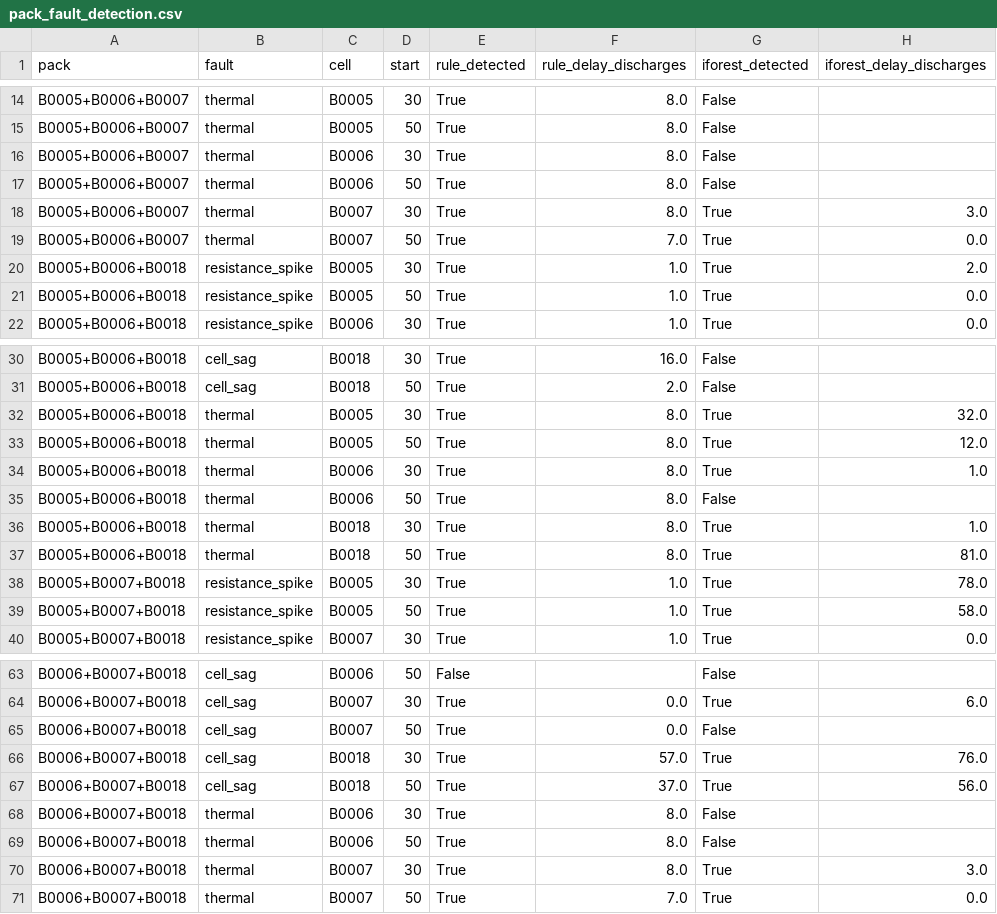
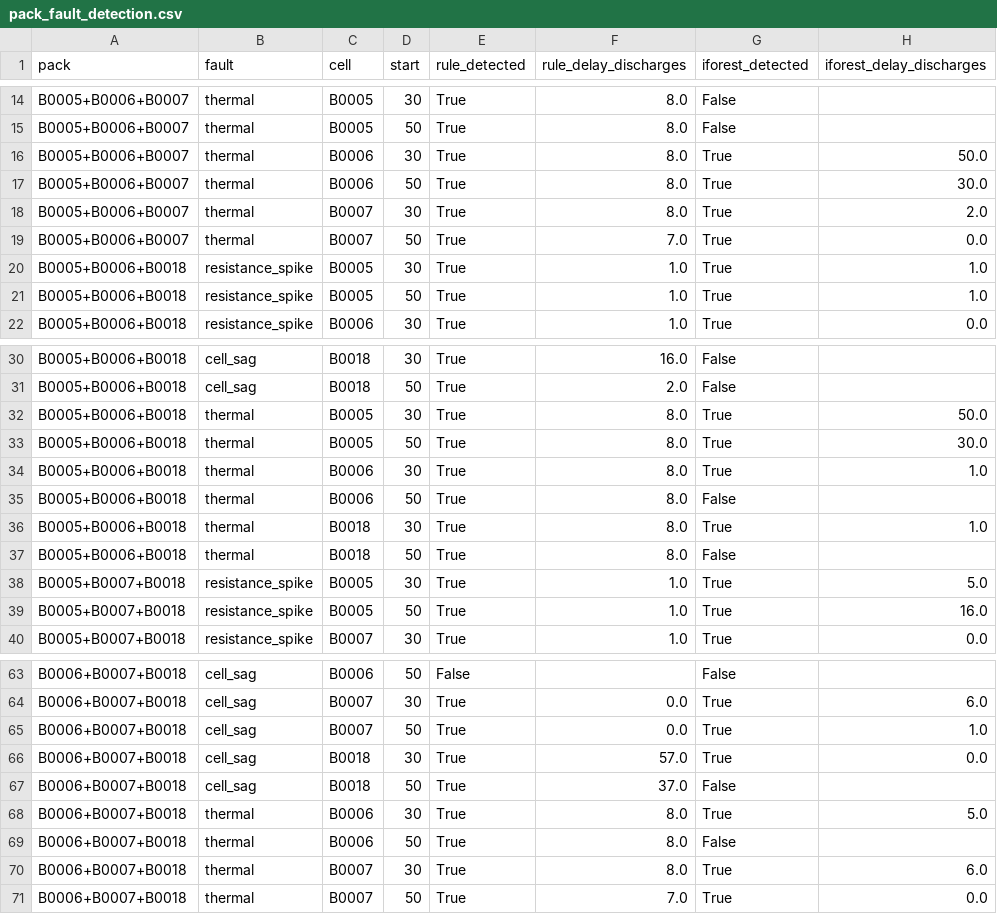
Before and after one commit to atul-upadhyay-7/SGE, a CSV file: data/processed/pack_fault_detection.csv, drawn as a sheet; only a part is shown, gaps mark what is left out; the diff covers the shown part only.

```diff
--- a/data/processed/pack_fault_detection.csv
+++ b/data/processed/pack_fault_detection.csv
@@ -15,8 +15,8 @@ B0005+B0006+B0007,thermal,B0005,30,True,8.0,False,
 B0005+B0006+B0007,thermal,B0005,50,True,8.0,False,
-B0005+B0006+B0007,thermal,B0006,30,True,8.0,False,
-B0005+B0006+B0007,thermal,B0006,50,True,8.0,False,
-B0005+B0006+B0007,thermal,B0007,30,True,8.0,True,3.0
+B0005+B0006+B0007,thermal,B0006,30,True,8.0,True,50.0
+B0005+B0006+B0007,thermal,B0006,50,True,8.0,True,30.0
+B0005+B0006+B0007,thermal,B0007,30,True,8.0,True,2.0
 B0005+B0006+B0007,thermal,B0007,50,True,7.0,True,0.0
-B0005+B0006+B0018,resistance_spike,B0005,30,True,1.0,True,2.0
-B0005+B0006+B0018,resistance_spike,B0005,50,True,1.0,True,0.0
+B0005+B0006+B0018,resistance_spike,B0005,30,True,1.0,True,1.0
+B0005+B0006+B0018,resistance_spike,B0005,50,True,1.0,True,1.0
 B0005+B0006+B0018,resistance_spike,B0006,30,True,1.0,True,0.0
@@ -31,4 +31,4 @@ B0005+B0006+B0018,cell_sag,B0018,30,True,16.0,False,
 B0005+B0006+B0018,cell_sag,B0018,50,True,2.0,False,
-B0005+B0006+B0018,thermal,B0005,30,True,8.0,True,32.0
-B0005+B0006+B0018,thermal,B0005,50,True,8.0,True,12.0
+B0005+B0006+B0018,thermal,B0005,30,True,8.0,True,50.0
+B0005+B0006+B0018,thermal,B0005,50,True,8.0,True,30.0
 B0005+B0006+B0018,thermal,B0006,30,True,8.0,True,1.0
@@ -36,5 +36,5 @@ B0005+B0006+B0018,thermal,B0006,50,True,8.0,False,
 B0005+B0006+B0018,thermal,B0018,30,True,8.0,True,1.0
-B0005+B0006+B0018,thermal,B0018,50,True,8.0,True,81.0
-B0005+B0007+B0018,resistance_spike,B0005,30,True,1.0,True,78.0
-B0005+B0007+B0018,resistance_spike,B0005,50,True,1.0,True,58.0
+B0005+B0006+B0018,thermal,B0018,50,True,8.0,False,
+B0005+B0007+B0018,resistance_spike,B0005,30,True,1.0,True,5.0
+B0005+B0007+B0018,resistance_spike,B0005,50,True,1.0,True,16.0
 B0005+B0007+B0018,resistance_spike,B0007,30,True,1.0,True,0.0
@@ -64,8 +64,8 @@ B0006+B0007+B0018,cell_sag,B0006,50,False,,False,
 B0006+B0007+B0018,cell_sag,B0007,30,True,0.0,True,6.0
-B0006+B0007+B0018,cell_sag,B0007,50,True,0.0,False,
-B0006+B0007+B0018,cell_sag,B0018,30,True,57.0,True,76.0
-B0006+B0007+B0018,cell_sag,B0018,50,True,37.0,True,56.0
-B0006+B0007+B0018,thermal,B0006,30,True,8.0,False,
+B0006+B0007+B0018,cell_sag,B0007,50,True,0.0,True,1.0
+B0006+B0007+B0018,cell_sag,B0018,30,True,57.0,True,0.0
+B0006+B0007+B0018,cell_sag,B0018,50,True,37.0,False,
+B0006+B0007+B0018,thermal,B0006,30,True,8.0,True,5.0
 B0006+B0007+B0018,thermal,B0006,50,True,8.0,False,
-B0006+B0007+B0018,thermal,B0007,30,True,8.0,True,3.0
+B0006+B0007+B0018,thermal,B0007,30,True,8.0,True,6.0
 B0006+B0007+B0018,thermal,B0007,50,True,7.0,True,0.0
```
Also changed, not shown: 12 edited cells elsewhere in this file, data/processed/anomaly_summary.csv, data/processed/cell_audit.csv, 31 other files.
